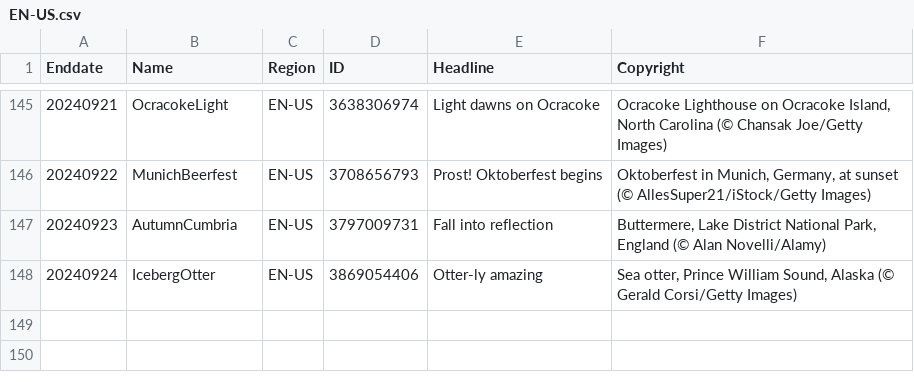
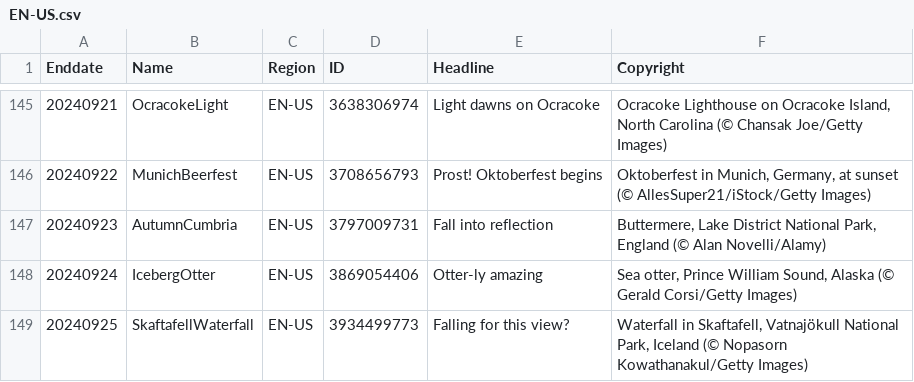
Before and after one commit to tauyoungsama/imageArchive, a CSV file: metadata/EN-US.csv, drawn as a sheet; only a part is shown, gaps mark what is left out; the diff names each change by its address in the sheet, - before the commit and + after, or states it on an @@ line.

```diff
--- a/metadata/EN-US.csv
+++ b/metadata/EN-US.csv
+row 149: 20240925 | SkaftafellWaterfall | EN-US | 3934499773 | Falling for this view? | Waterfall in Skaftafell, Vatnajökull National Park, Iceland (© Nopasorn Kowathanakul/Getty Images)
```
Also changed, not shown: metadata/ES-ES.csv, metadata/FR-FR.csv, 10 other files.
